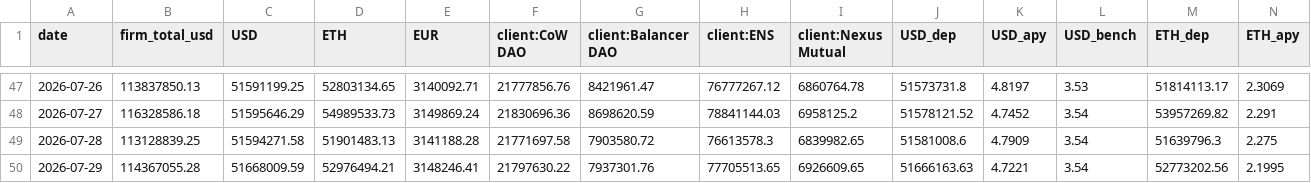
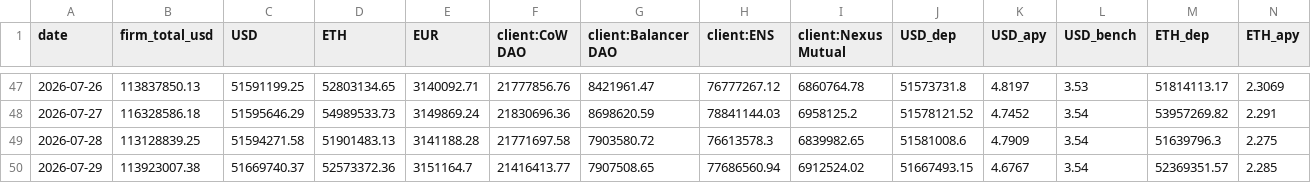
Before and after one commit to Taravello/kpk-aum-dashboard, a CSV file: data/history.csv, drawn as a sheet; only a part is shown, gaps mark what is left out; the diff names each change by its address in the sheet, - before the commit and + after, or states it on an @@ line.

```diff
--- a/data/history.csv
+++ b/data/history.csv
-B50 (firm_total_usd): 114367055.28
+B50 (firm_total_usd): 113923007.38
-C50 (USD): 51668009.59
+C50 (USD): 51669740.37
-D50 (ETH): 52976494.21
+D50 (ETH): 52573372.36
-E50 (EUR): 3148246.41
+E50 (EUR): 3151164.7
-F50 (client:CoW DAO): 21797630.22
+F50 (client:CoW DAO): 21416413.77
-G50 (client:Balancer DAO): 7937301.76
+G50 (client:Balancer DAO): 7907508.65
-H50 (client:ENS): 77705513.65
+H50 (client:ENS): 77686560.94
-I50 (client:Nexus Mutual): 6926609.65
+I50 (client:Nexus Mutual): 6912524.02
-J50 (USD_dep): 51666163.63
+J50 (USD_dep): 51667493.15
-K50 (USD_apy): 4.7221
+K50 (USD_apy): 4.6767
-M50 (ETH_dep): 52773202.56
+M50 (ETH_dep): 52369351.57
-N50 (ETH_apy): 2.1995
+N50 (ETH_apy): 2.285
```
Also changed, not shown: 3 other files.
